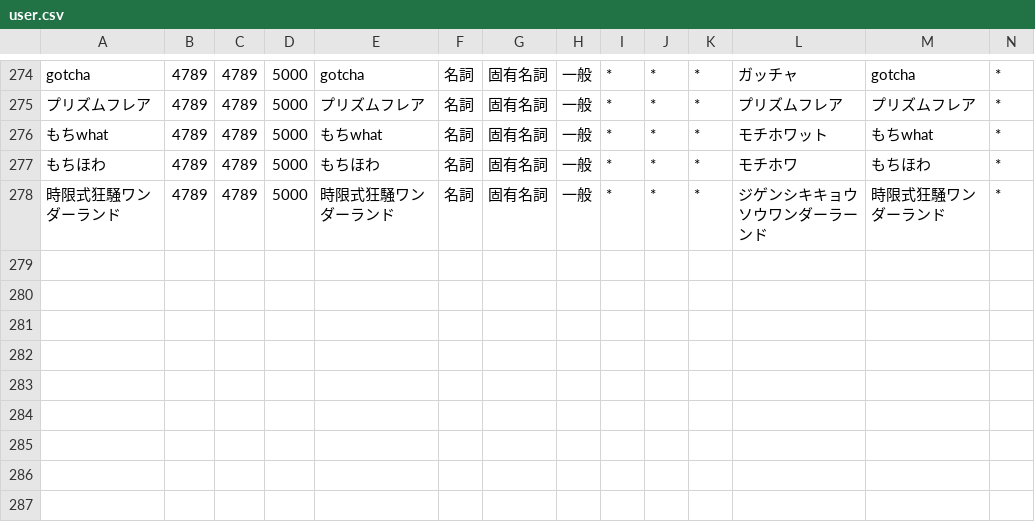
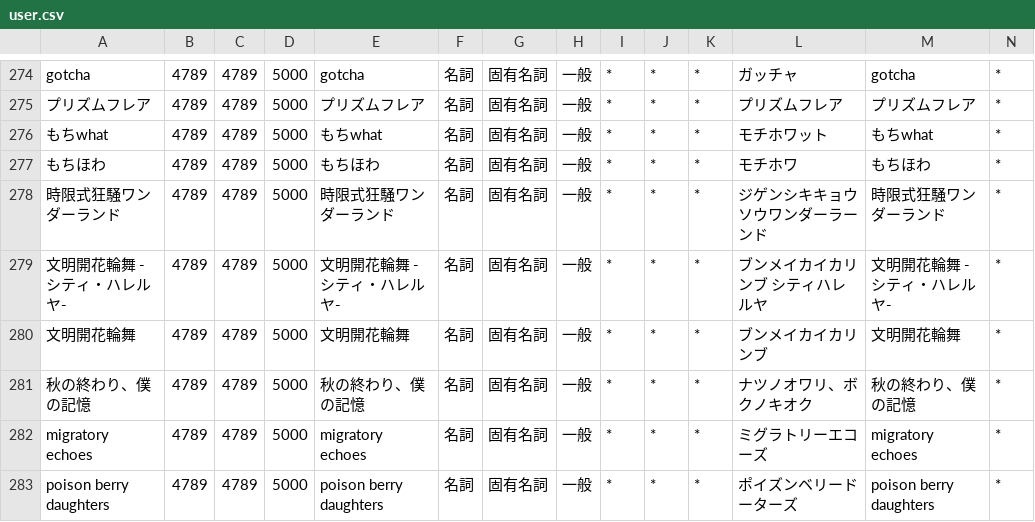
Before and after one commit to ibukinus/bluesky-feed-generator, a CSV file: user.csv, drawn as a sheet; only a part is shown, gaps mark what is left out; rows hold the shown columns only; the diff names each change by its address in the sheet, - before the commit and + after, or states it on an @@ line.

Commit message:
キーワードの追加
- 文明開花輪舞 -シティ・ハレルヤ-
- 文明開花輪舞
- 秋の終わり、僕の記憶
- Migratory Echoes
- Poison Berry Daughters

```diff
--- a/user.csv
+++ b/user.csv
+row 279: 文明開花輪舞 -シティ・ハレルヤ- | 4789 | 4789 | 5000 | 文明開花輪舞 -シティ・ハレルヤ- | 名詞 | 固有名詞 | 一般 | * | * | * | ブンメイカイカリンブ シティハレルヤ | 文明開花輪舞 -シティ・ハレルヤ- | *
+row 280: 文明開花輪舞 | 4789 | 4789 | 5000 | 文明開花輪舞 | 名詞 | 固有名詞 | 一般 | * | * | * | ブンメイカイカリンブ | 文明開花輪舞 | *
+row 281: 秋の終わり、僕の記憶 | 4789 | 4789 | 5000 | 秋の終わり、僕の記憶 | 名詞 | 固有名詞 | 一般 | * | * | * | ナツノオワリ、ボクノキオク | 秋の終わり、僕の記憶 | *
+row 282: migratory echoes | 4789 | 4789 | 5000 | migratory echoes | 名詞 | 固有名詞 | 一般 | * | * | * | ミグラトリーエコーズ | migratory echoes | *
+row 283: poison berry daughters | 4789 | 4789 | 5000 | poison berry daughters | 名詞 | 固有名詞 | 一般 | * | * | * | ポイズンベリードーターズ | poison berry daughters | *
```
Also changed, not shown: 1 other file.
